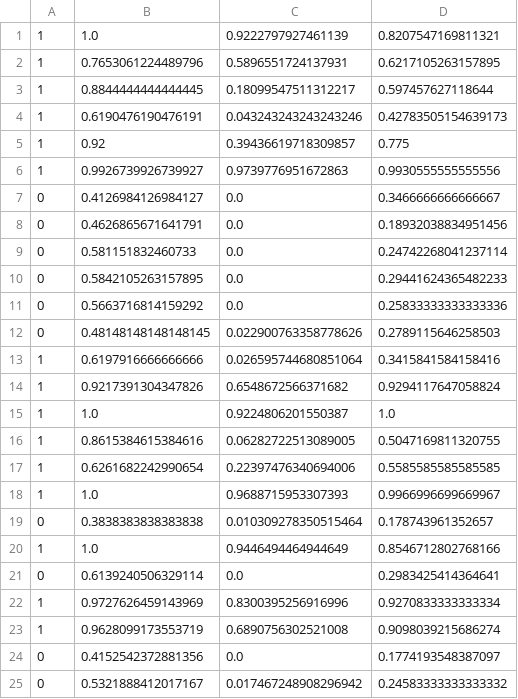
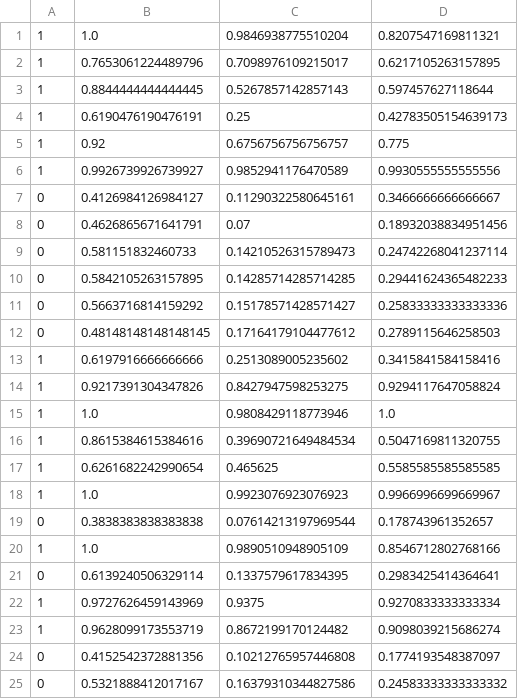
Before and after one commit to Joe-Abraham/Plagarism-Project, a CSV file: Project_Plagiarism_Detection/plagiarism_data/test.csv, drawn as a sheet.

```diff
--- a/Project_Plagiarism_Detection/plagiarism_data/test.csv
+++ b/Project_Plagiarism_Detection/plagiarism_data/test.csv
@@ -1,25 +1,25 @@
-1,1.0,0.9222797927461139,0.8207547169811321
-1,0.7653061224489796,0.5896551724137931,0.6217105263157895
-1,0.8844444444444445,0.18099547511312217,0.597457627118644
-1,0.6190476190476191,0.043243243243243246,0.42783505154639173
-1,0.92,0.39436619718309857,0.775
-1,0.9926739926739927,0.9739776951672863,0.9930555555555556
-0,0.4126984126984127,0.0,0.3466666666666667
-0,0.4626865671641791,0.0,0.18932038834951456
-0,0.581151832460733,0.0,0.24742268041237114
-0,0.5842105263157895,0.0,0.29441624365482233
-0,0.5663716814159292,0.0,0.25833333333333336
-0,0.48148148148148145,0.022900763358778626,0.2789115646258503
-1,0.6197916666666666,0.026595744680851064,0.3415841584158416
-1,0.9217391304347826,0.6548672566371682,0.9294117647058824
-1,1.0,0.9224806201550387,1.0
-1,0.8615384615384616,0.06282722513089005,0.5047169811320755
-1,0.6261682242990654,0.22397476340694006,0.5585585585585585
-1,1.0,0.9688715953307393,0.9966996699669967
-0,0.3838383838383838,0.010309278350515464,0.178743961352657
-1,1.0,0.9446494464944649,0.8546712802768166
-0,0.6139240506329114,0.0,0.2983425414364641
-1,0.9727626459143969,0.8300395256916996,0.9270833333333334
-1,0.9628099173553719,0.6890756302521008,0.9098039215686274
-0,0.4152542372881356,0.0,0.1774193548387097
-0,0.5321888412017167,0.017467248908296942,0.24583333333333332
+1,1.0,0.9846938775510204,0.8207547169811321
+1,0.7653061224489796,0.7098976109215017,0.6217105263157895
+1,0.8844444444444445,0.5267857142857143,0.597457627118644
+1,0.6190476190476191,0.25,0.42783505154639173
+1,0.92,0.6756756756756757,0.775
+1,0.9926739926739927,0.9852941176470589,0.9930555555555556
+0,0.4126984126984127,0.11290322580645161,0.3466666666666667
+0,0.4626865671641791,0.07,0.18932038834951456
+0,0.581151832460733,0.14210526315789473,0.24742268041237114
+0,0.5842105263157895,0.14285714285714285,0.29441624365482233
+0,0.5663716814159292,0.15178571428571427,0.25833333333333336
+0,0.48148148148148145,0.17164179104477612,0.2789115646258503
+1,0.6197916666666666,0.2513089005235602,0.3415841584158416
+1,0.9217391304347826,0.8427947598253275,0.9294117647058824
+1,1.0,0.9808429118773946,1.0
+1,0.8615384615384616,0.39690721649484534,0.5047169811320755
+1,0.6261682242990654,0.465625,0.5585585585585585
+1,1.0,0.9923076923076923,0.9966996699669967
+0,0.3838383838383838,0.07614213197969544,0.178743961352657
+1,1.0,0.9890510948905109,0.8546712802768166
+0,0.6139240506329114,0.1337579617834395,0.2983425414364641
+1,0.9727626459143969,0.9375,0.9270833333333334
+1,0.9628099173553719,0.8672199170124482,0.9098039215686274
+0,0.4152542372881356,0.10212765957446808,0.1774193548387097
+0,0.5321888412017167,0.16379310344827586,0.24583333333333332
```
Also changed, not shown: Project_Plagiarism_Detection/plagiarism_data/train.csv, 2 other files.
